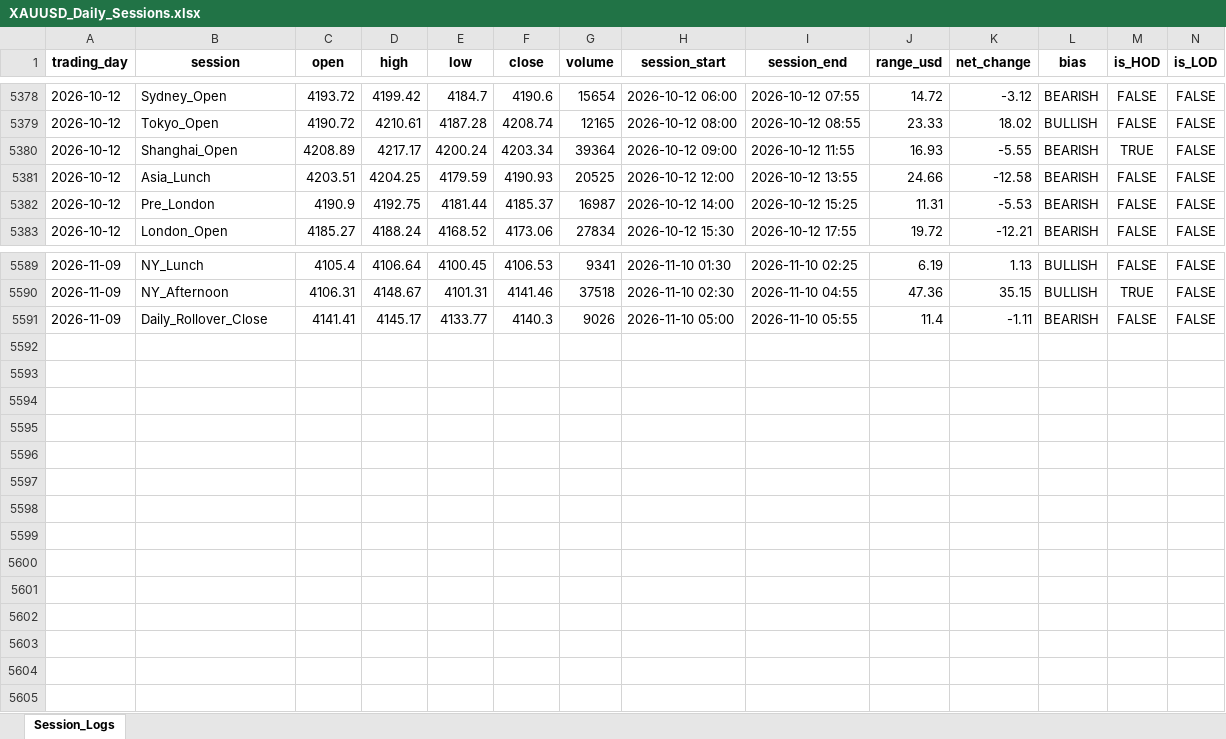
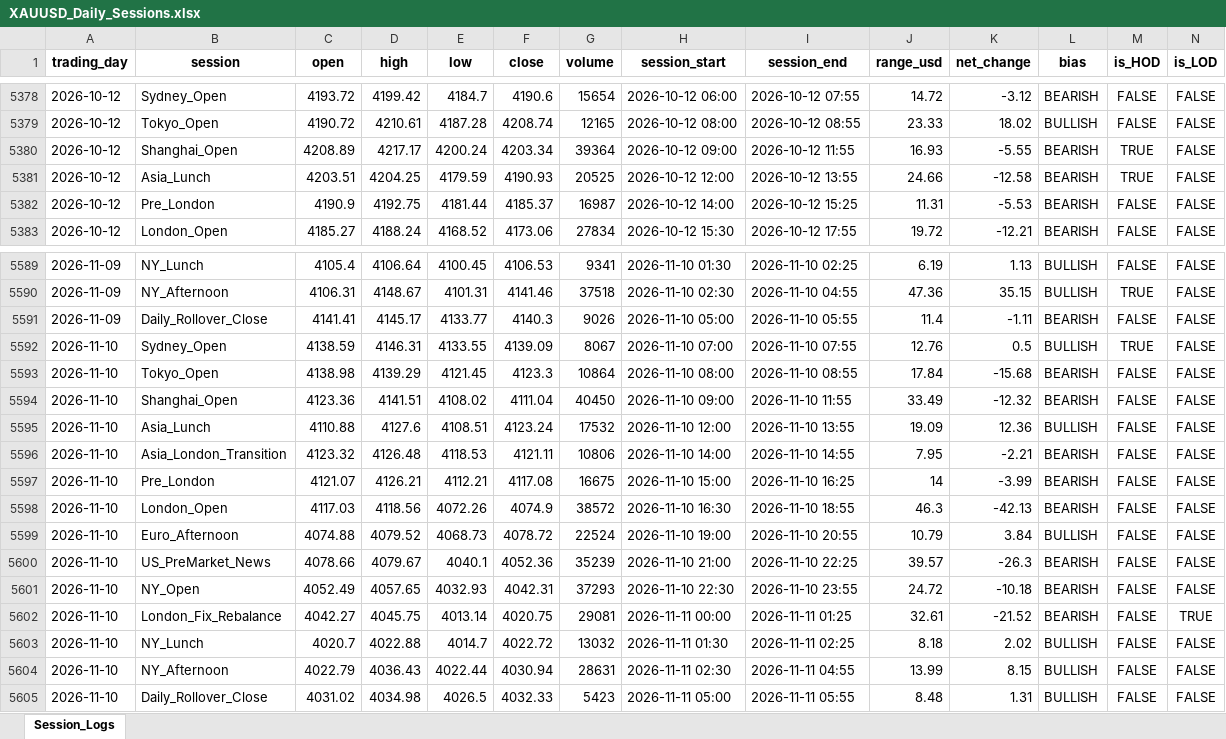
Before and after one commit to Jamesssurfer/XAUUSD-SessionTracker, an Excel workbook: XAUUSD_Daily_Sessions.xlsx, sheet Session_Logs, drawn as a sheet; only a part is shown, gaps mark what is left out; values as stored, in another font and other column widths than the file's, no borders; the diff names each change by its address in the sheet, - before the commit and + after, or states it on an @@ line.

Commit message:
Automated daily session update: 2026-11-11 06:11

```diff
--- a/XAUUSD_Daily_Sessions.xlsx (sheet Session_Logs)
+++ b/XAUUSD_Daily_Sessions.xlsx (sheet Session_Logs)
-M5381 (is_HOD): FALSE
+M5381 (is_HOD): TRUE
+row 5592: 2026-11-10 | Sydney_Open | 4138.59 | 4146.31 | 4133.55 | 4139.09 | 8067 | 2026-11-10 07:00 | 2026-11-10 07:55 | 12.76 | 0.5 | BULLISH | TRUE | FALSE
+row 5593: 2026-11-10 | Tokyo_Open | 4138.98 | 4139.29 | 4121.45 | 4123.3 | 10864 | 2026-11-10 08:00 | 2026-11-10 08:55 | 17.84 | -15.68 | BEARISH | FALSE | FALSE
+row 5594: 2026-11-10 | Shanghai_Open | 4123.36 | 4141.51 | 4108.02 | 4111.04 | 40450 | 2026-11-10 09:00 | 2026-11-10 11:55 | 33.49 | -12.32 | BEARISH | FALSE | FALSE
+row 5595: 2026-11-10 | Asia_Lunch | 4110.88 | 4127.6 | 4108.51 | 4123.24 | 17532 | 2026-11-10 12:00 | 2026-11-10 13:55 | 19.09 | 12.36 | BULLISH | FALSE | FALSE
+row 5596: 2026-11-10 | Asia_London_Transition | 4123.32 | 4126.48 | 4118.53 | 4121.11 | 10806 | 2026-11-10 14:00 | 2026-11-10 14:55 | 7.95 | -2.21 | BEARISH | FALSE | FALSE
+row 5597: 2026-11-10 | Pre_London | 4121.07 | 4126.21 | 4112.21 | 4117.08 | 16675 | 2026-11-10 15:00 | 2026-11-10 16:25 | 14 | -3.99 | BEARISH | FALSE | FALSE
+row 5598: 2026-11-10 | London_Open | 4117.03 | 4118.56 | 4072.26 | 4074.9 | 38572 | 2026-11-10 16:30 | 2026-11-10 18:55 | 46.3 | -42.13 | BEARISH | FALSE | FALSE
+row 5599: 2026-11-10 | Euro_Afternoon | 4074.88 | 4079.52 | 4068.73 | 4078.72 | 22524 | 2026-11-10 19:00 | 2026-11-10 20:55 | 10.79 | 3.84 | BULLISH | FALSE | FALSE
+row 5600: 2026-11-10 | US_PreMarket_News | 4078.66 | 4079.67 | 4040.1 | 4052.36 | 35239 | 2026-11-10 21:00 | 2026-11-10 22:25 | 39.57 | -26.3 | BEARISH | FALSE | FALSE
+row 5601: 2026-11-10 | NY_Open | 4052.49 | 4057.65 | 4032.93 | 4042.31 | 37293 | 2026-11-10 22:30 | 2026-11-10 23:55 | 24.72 | -10.18 | BEARISH | FALSE | FALSE
+row 5602: 2026-11-10 | London_Fix_Rebalance | 4042.27 | 4045.75 | 4013.14 | 4020.75 | 29081 | 2026-11-11 00:00 | 2026-11-11 01:25 | 32.61 | -21.52 | BEARISH | FALSE | TRUE
+row 5603: 2026-11-10 | NY_Lunch | 4020.7 | 4022.88 | 4014.7 | 4022.72 | 13032 | 2026-11-11 01:30 | 2026-11-11 02:25 | 8.18 | 2.02 | BULLISH | FALSE | FALSE
+row 5604: 2026-11-10 | NY_Afternoon | 4022.79 | 4036.43 | 4022.44 | 4030.94 | 28631 | 2026-11-11 02:30 | 2026-11-11 04:55 | 13.99 | 8.15 | BULLISH | FALSE | FALSE
+row 5605: 2026-11-10 | Daily_Rollover_Close | 4031.02 | 4034.98 | 4026.5 | 4032.33 | 5423 | 2026-11-11 05:00 | 2026-11-11 05:55 | 8.48 | 1.31 | BULLISH | FALSE | FALSE
```
